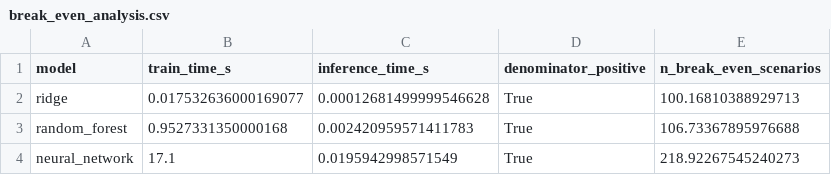
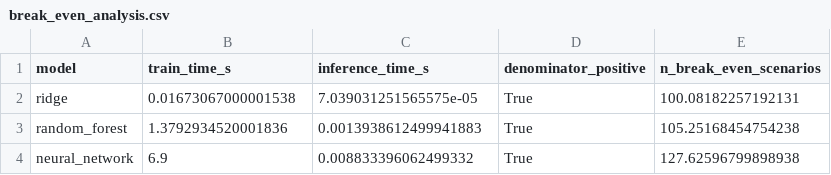
Before and after one commit to sulhos/Leonardo-Assignment, a CSV file: outputs/tables/break_even_analysis.csv, drawn as a sheet.

```diff
--- a/outputs/tables/break_even_analysis.csv
+++ b/outputs/tables/break_even_analysis.csv
@@ -1,4 +1,4 @@
 model,train_time_s,inference_time_s,denominator_positive,n_break_even_scenarios
-ridge,0.017532636000169077,0.00012681499999546628,True,100.16810388929713
-random_forest,0.9527331350000168,0.002420959571411783,True,106.73367895976688
-neural_network,17.1,0.0195942998571549,True,218.92267545240273
+ridge,0.01673067000001538,7.039031251565575e-05,True,100.08182257192131
+random_forest,1.3792934520001836,0.0013938612499941883,True,105.25168454754238
+neural_network,6.9,0.008833396062499332,True,127.62596799898938
```
Also changed, not shown: outputs/tables/physical_verification_naive.csv, outputs/tables/physical_verification_neural_network.csv, 9 other files.
